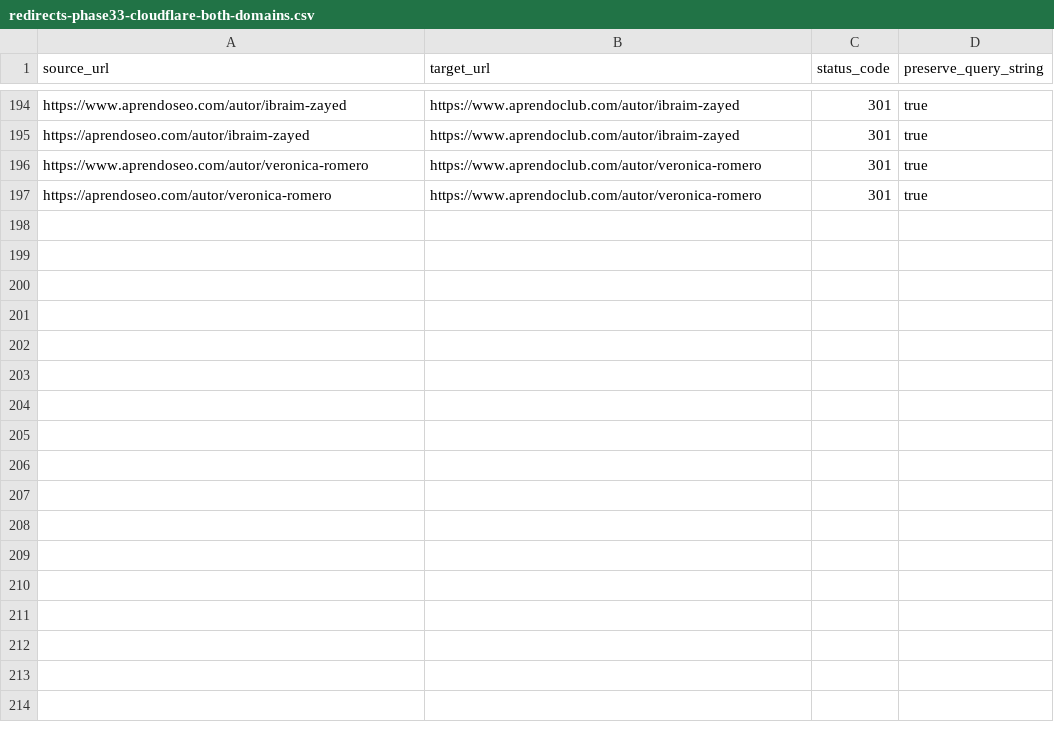
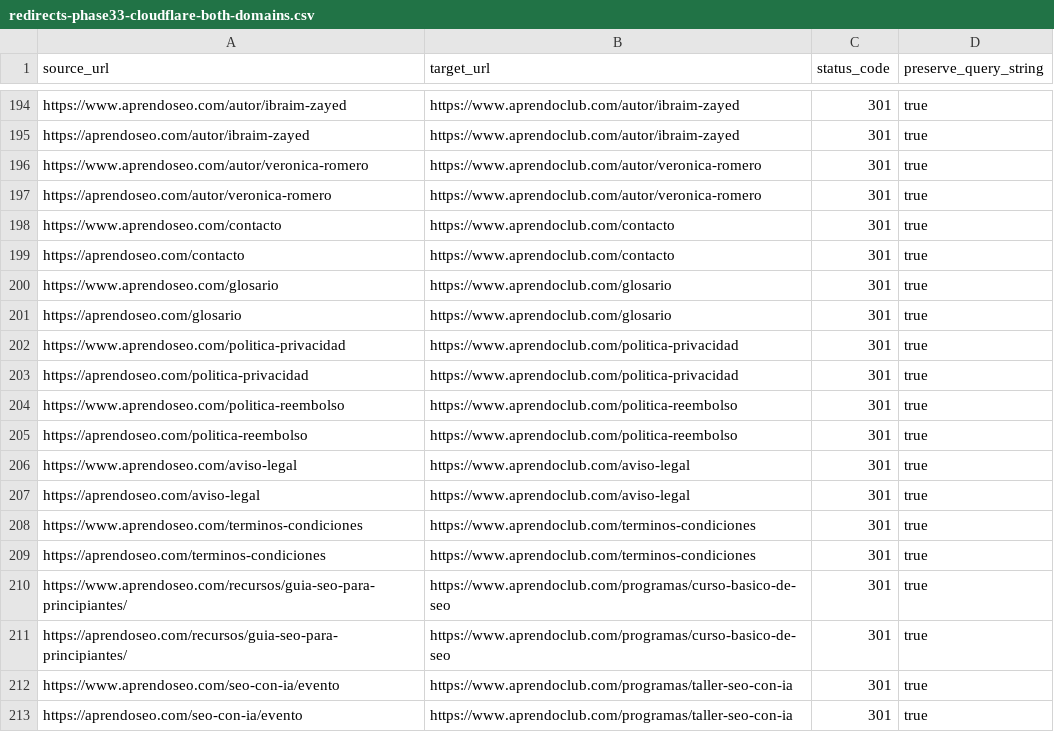
Before and after one commit to finance-a11y/aprendoclub-, a CSV file: .planning/deliverables/v1.8/redirects-phase33-cloudflare-both-domains.csv, drawn as a sheet; only a part is shown, gaps mark what is left out.

Commit message:
feat(phase-38): seed loose and legal pages, add redirects and complete milestone v1.8

```diff
--- a/.planning/deliverables/v1.8/redirects-phase33-cloudflare-both-domains.csv
+++ b/.planning/deliverables/v1.8/redirects-phase33-cloudflare-both-domains.csv
@@ -197 +197,17 @@ https://www.aprendoseo.com/autor/veronica-romero,https://www.aprendoclub.com/aut
 https://aprendoseo.com/autor/veronica-romero,https://www.aprendoclub.com/autor/veronica-romero,301,true
+https://www.aprendoseo.com/contacto,https://www.aprendoclub.com/contacto,301,true
+https://aprendoseo.com/contacto,https://www.aprendoclub.com/contacto,301,true
+https://www.aprendoseo.com/glosario,https://www.aprendoclub.com/glosario,301,true
+https://aprendoseo.com/glosario,https://www.aprendoclub.com/glosario,301,true
+https://www.aprendoseo.com/politica-privacidad,https://www.aprendoclub.com/politica-privacidad,301,true
+https://aprendoseo.com/politica-privacidad,https://www.aprendoclub.com/politica-privacidad,301,true
+https://www.aprendoseo.com/politica-reembolso,https://www.aprendoclub.com/politica-reembolso,301,true
+https://aprendoseo.com/politica-reembolso,https://www.aprendoclub.com/politica-reembolso,301,true
+https://www.aprendoseo.com/aviso-legal,https://www.aprendoclub.com/aviso-legal,301,true
+https://aprendoseo.com/aviso-legal,https://www.aprendoclub.com/aviso-legal,301,true
+https://www.aprendoseo.com/terminos-condiciones,https://www.aprendoclub.com/terminos-condiciones,301,true
+https://aprendoseo.com/terminos-condiciones,https://www.aprendoclub.com/terminos-condiciones,301,true
+https://www.aprendoseo.com/recursos/guia-seo-para-principiantes/,https://www.aprendoclub.com/programas/curso-basico-de-seo,301,true
+https://aprendoseo.com/recursos/guia-seo-para-principiantes/,https://www.aprendoclub.com/programas/curso-basico-de-seo,301,true
+https://www.aprendoseo.com/seo-con-ia/evento,https://www.aprendoclub.com/programas/taller-seo-con-ia,301,true
+https://aprendoseo.com/seo-con-ia/evento,https://www.aprendoclub.com/programas/taller-seo-con-ia,301,true
```
Also changed, not shown: .planning/deliverables/v1.8/redirects-phase33-cloudflare-noheader.csv, .planning/deliverables/v1.8/redirects-phase33-cloudflare.csv, 9 other files.
